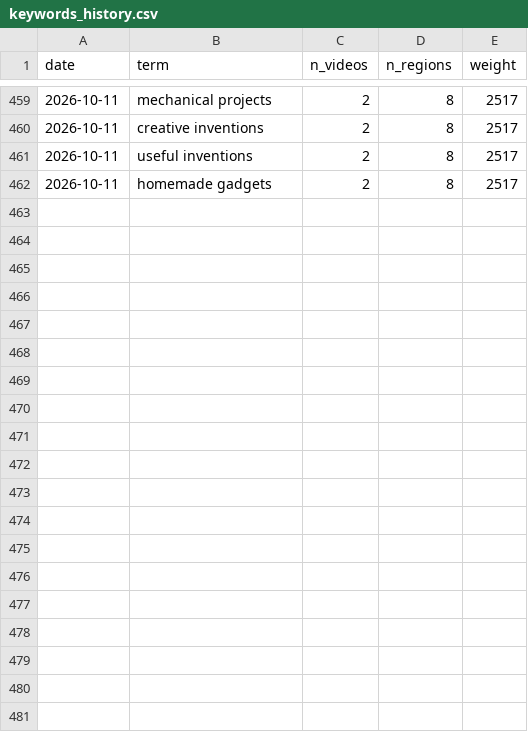
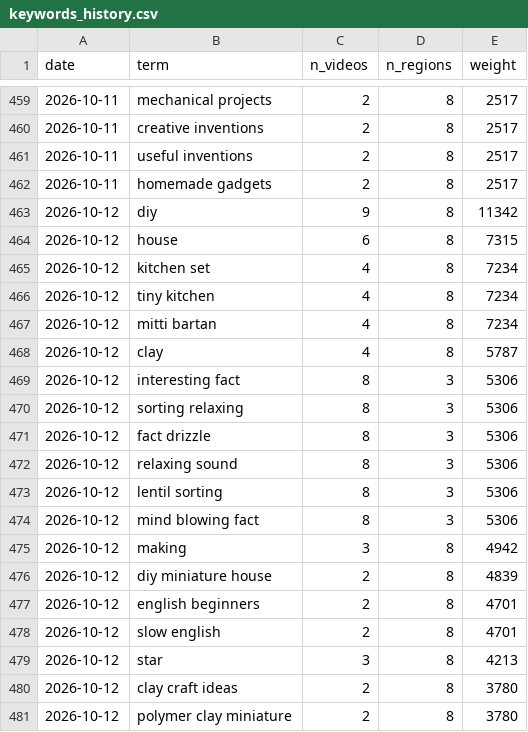
Before and after one commit to nghailong12102000/yt-trend-radar, a CSV file: data/keywords_history.csv, drawn as a sheet; only a part is shown, gaps mark what is left out; the diff covers the shown part only; the diff names each change by its address in the sheet, - before the commit and + after, or states it on an @@ line.

```diff
--- a/data/keywords_history.csv
+++ b/data/keywords_history.csv
+row 463: 2026-10-12 | diy | 9 | 8 | 11342
+row 464: 2026-10-12 | house | 6 | 8 | 7315
+row 465: 2026-10-12 | kitchen set | 4 | 8 | 7234
+row 466: 2026-10-12 | tiny kitchen | 4 | 8 | 7234
+row 467: 2026-10-12 | mitti bartan | 4 | 8 | 7234
+row 468: 2026-10-12 | clay | 4 | 8 | 5787
+row 469: 2026-10-12 | interesting fact | 8 | 3 | 5306
+row 470: 2026-10-12 | sorting relaxing | 8 | 3 | 5306
+row 471: 2026-10-12 | fact drizzle | 8 | 3 | 5306
+row 472: 2026-10-12 | relaxing sound | 8 | 3 | 5306
+row 473: 2026-10-12 | lentil sorting | 8 | 3 | 5306
+row 474: 2026-10-12 | mind blowing fact | 8 | 3 | 5306
+row 475: 2026-10-12 | making | 3 | 8 | 4942
+row 476: 2026-10-12 | diy miniature house | 2 | 8 | 4839
+row 477: 2026-10-12 | english beginners | 2 | 8 | 4701
+row 478: 2026-10-12 | slow english | 2 | 8 | 4701
+row 479: 2026-10-12 | star | 3 | 8 | 4213
+row 480: 2026-10-12 | clay craft ideas | 2 | 8 | 3780
+row 481: 2026-10-12 | polymer clay miniature | 2 | 8 | 3780
```
Also changed, not shown: 21 added rows elsewhere in this file, data/keywords.csv, data/latest.csv, 2 other files.
